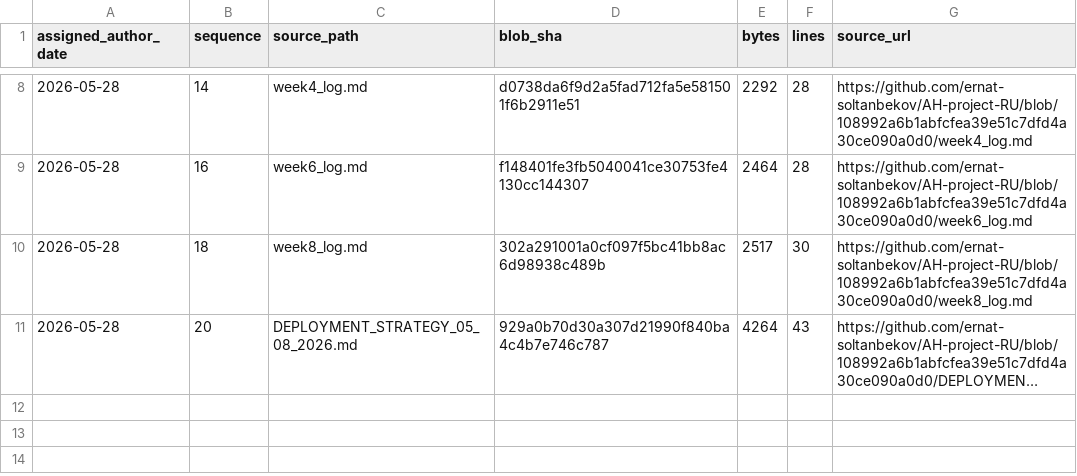
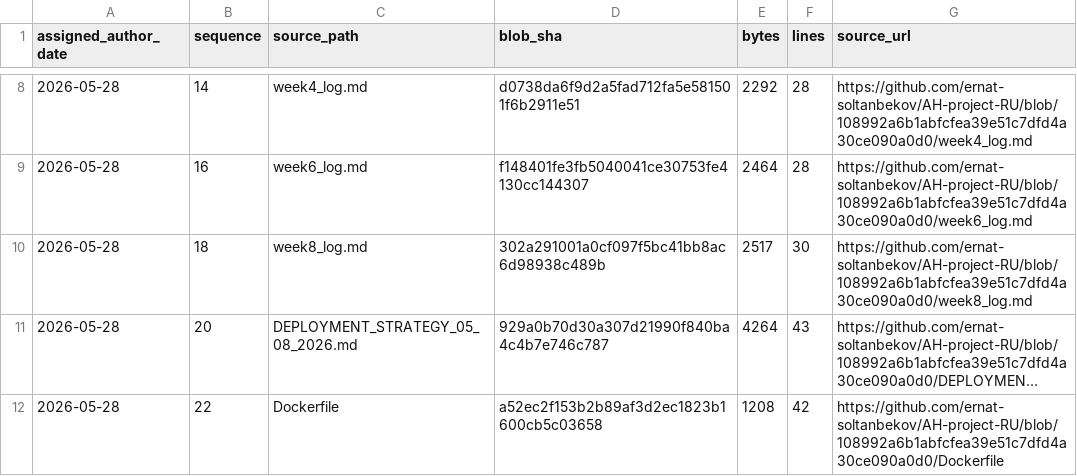
Before and after one commit to GhostOfAstana/AH-project-RU, a TSV file: source-catalog-2026-09-30/daily/2026-05-28.tsv, drawn as a sheet; only a part is shown, gaps mark what is left out; long unchanged cells end in …; the diff names each change by its address in the sheet, - before the commit and + after, or states it on an @@ line.

Commit message:
catalog: add source metadata for 2026-05-28 #22 (backfill generated 2026-09-30)

```diff
--- a/source-catalog-2026-09-30/daily/2026-05-28.tsv
+++ b/source-catalog-2026-09-30/daily/2026-05-28.tsv
+row 12: 2026-05-28 | 22 | Dockerfile | a52ec2f153b2b89af3d2ec1823b1600cb5c03658 | 1208 | 42 | https://github.com/ernat-soltanbekov/AH-project-RU/blob/108992a6b1abfcfea39e51c7dfd4a30ce090a0d0/Dockerfile
```
